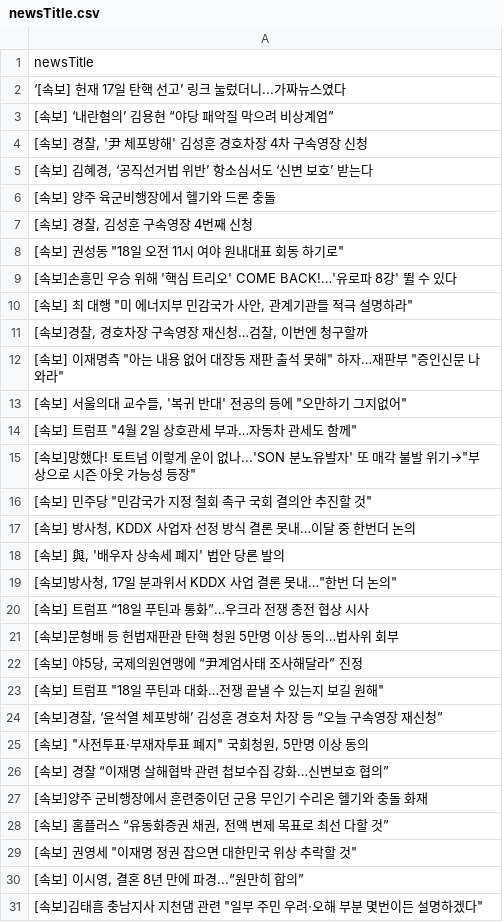
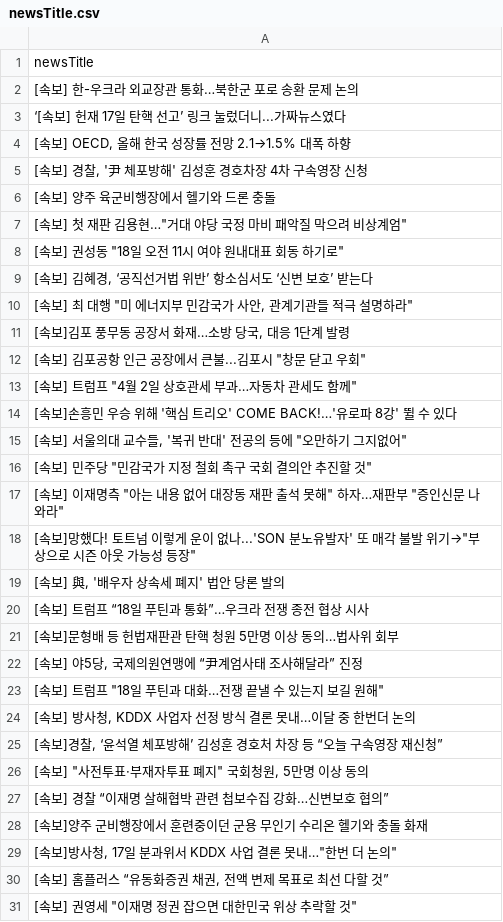
Before and after one commit to junhongkwon/News, a CSV file: newsTitle.csv, drawn as a sheet; only a part is shown; the shorter side is filled out with more unchanged rows; the diff covers the shown part only.

```diff
--- a/newsTitle.csv
+++ b/newsTitle.csv
@@ -1,20 +1,20 @@
 newsTitle
+ [속보] 한-우크라 외교장관 통화…북한군 포로 송환 문제 논의
  ‘[속보] 헌재 17일 탄핵 선고’ 링크 눌렀더니...가짜뉴스였다
- [속보] ‘내란혐의’ 김용현 “야당 패악질 막으려 비상계엄”
+" [속보] OECD, 올해 한국 성장률 전망 2.1→1.5% 대폭 하향 "
 " [속보] 경찰, '尹 체포방해' 김성훈 경호차장 4차 구속영장 신청 "
+ [속보] 양주 육군비행장에서 헬기와 드론 충돌
+" [속보] 첫 재판 김용현…""거대 야당 국정 마비 패악질 막으려 비상계엄"" "
+" [속보] 권성동 ""18일 오전 11시 여야 원내대표 회동 하기로"" "
 " [속보] 김혜경, ‘공직선거법 위반’ 항소심서도 ‘신변 보호’ 받는다 "
- [속보] 양주 육군비행장에서 헬기와 드론 충돌
-" [속보] 경찰, 김성훈 구속영장 4번째 신청 "
-" [속보] 권성동 ""18일 오전 11시 여야 원내대표 회동 하기로"" "
+" [속보] 최 대행 ""미 에너지부 민감국가 사안, 관계기관들 적극 설명하라"" "
+" [속보]김포 풍무동 공장서 화재…소방 당국, 대응 1단계 발령 "
+" [속보] 김포공항 인근 공장에서 큰불...김포시 ""창문 닫고 우회"" "
+" [속보] 트럼프 ""4월 2일 상호관세 부과…자동차 관세도 함께"" "
  [속보]손흥민 우승 위해 '핵심 트리오' COME BACK!…'유로파 8강' 뛸 수 있다
-" [속보] 최 대행 ""미 에너지부 민감국가 사안, 관계기관들 적극 설명하라"" "
-" [속보]경찰, 경호차장 구속영장 재신청…검찰, 이번엔 청구할까 "
+" [속보] 서울의대 교수들, '복귀 반대' 전공의 등에 ""오만하기 그지없어"" "
+" [속보] 민주당 ""민감국가 지정 철회 촉구 국회 결의안 추진할 것"" "
 " [속보] 이재명측 ""아는 내용 없어 대장동 재판 출석 못해"" 하자…재판부 ""증인신문 나와라"" "
-" [속보] 서울의대 교수들, '복귀 반대' 전공의 등에 ""오만하기 그지없어"" "
-" [속보] 트럼프 ""4월 2일 상호관세 부과…자동차 관세도 함께"" "
 " [속보]망했다! 토트넘 이렇게 운이 없나...'SON 분노유발자' 또 매각 불발 위기→""부상으로 시즌 아웃 가능성 등장"" "
-" [속보] 민주당 ""민감국가 지정 철회 촉구 국회 결의안 추진할 것"" "
-" [속보] 방사청, KDDX 사업자 선정 방식 결론 못내…이달 중 한번더 논의 "
 " [속보] 與, '배우자 상속세 폐지' 법안 당론 발의 "
-" [속보]방사청, 17일 분과위서 KDDX 사업 결론 못내…""한번 더 논의"" "
  [속보] 트럼프 “18일 푸틴과 통화”…우크라 전쟁 종전 협상 시사
@@ -23,2 +23,3 @@
 " [속보] 트럼프 ""18일 푸틴과 대화…전쟁 끝낼 수 있는지 보길 원해"" "
+" [속보] 방사청, KDDX 사업자 선정 방식 결론 못내…이달 중 한번더 논의 "
 " [속보]경찰, ‘윤석열 체포방해’ 김성훈 경호처 차장 등 “오늘 구속영장 재신청” "
@@ -27,2 +28,3 @@
  [속보]양주 군비행장에서 훈련중이던 군용 무인기 수리온 헬기와 충돌 화재
+" [속보]방사청, 17일 분과위서 KDDX 사업 결론 못내…""한번 더 논의"" "
 " [속보] 홈플러스 “유동화증권 채권, 전액 변제 목표로 최선 다할 것” "
```
Also changed, not shown: 5 added rows, 6 removed rows, 7 moved rows and 2 edited cells elsewhere in this file.
